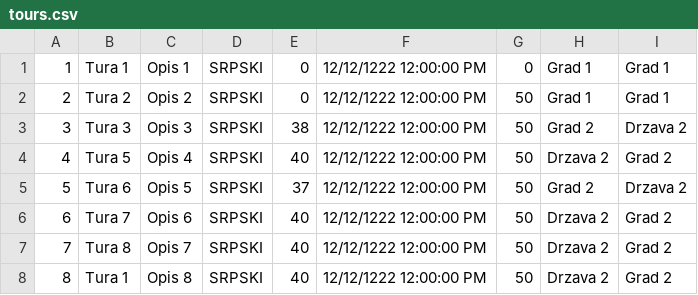
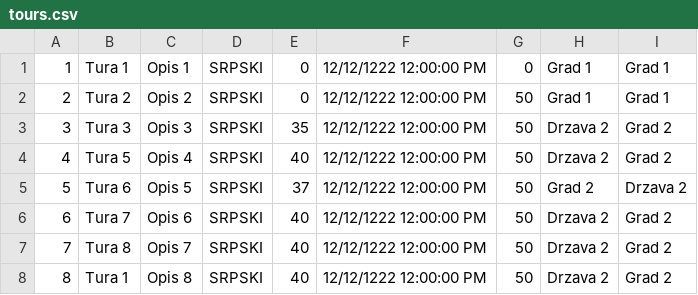
Before and after one commit to marija-djurdjevic/Booking, a CSV file: Resources/Data/tours.csv, drawn as a sheet.

```diff
--- a/Resources/Data/tours.csv
+++ b/Resources/Data/tours.csv
@@ -2,3 +2,3 @@
 2|Tura 2|Opis 2|SRPSKI|0|12/12/1222 12:00:00 PM|50|Grad 1|Grad 1|
-3|Tura 3|Opis 3|SRPSKI|38|12/12/1222 12:00:00 PM|50|Grad 2|Drzava 2|
+3|Tura 3|Opis 3|SRPSKI|35|12/12/1222 12:00:00 PM|50|Drzava 2|Grad 2|
 4|Tura 5|Opis 4|SRPSKI|40|12/12/1222 12:00:00 PM|50|Drzava 2|Grad 2|
```
Also changed, not shown: Resources/Data/reservationData.csv, 13 other files.
